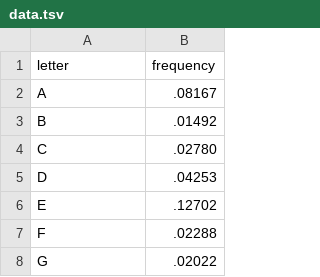
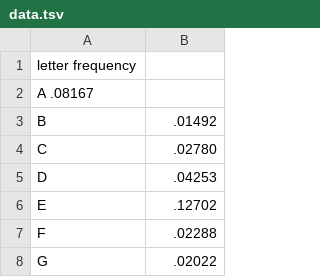
Before and after one commit to pranayaryal/sortedchart, a TSV file: data.tsv, drawn as a sheet; only a part is shown.

Commit message:
Update data.tsv

```diff
--- a/data.tsv
+++ b/data.tsv
@@ -1,3 +1,3 @@
-letter	frequency
-A	.08167
+letter  frequency
+A .08167
 B	.01492
```
